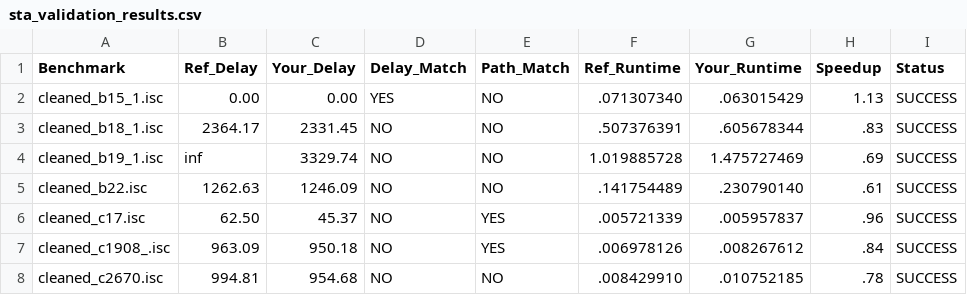
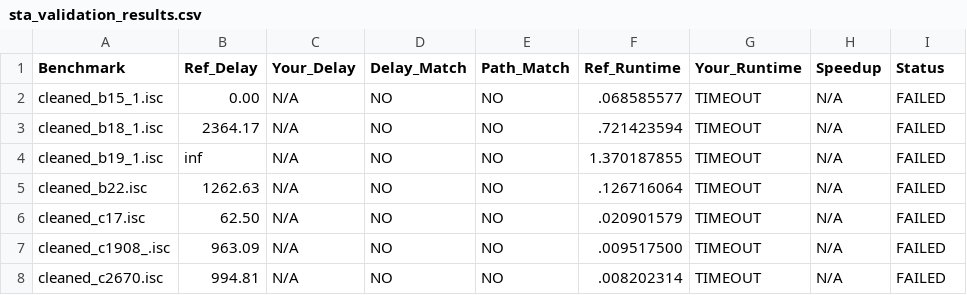
Before and after one commit to NP95/EDA, a CSV file: STA/sta_validation_results.csv, drawn as a sheet; only a part is shown; the diff covers the shown part only.

```diff
--- a/STA/sta_validation_results.csv
+++ b/STA/sta_validation_results.csv
@@ -1,8 +1,8 @@
 Benchmark,Ref_Delay,Your_Delay,Delay_Match,Path_Match,Ref_Runtime,Your_Runtime,Speedup,Status
-cleaned_b15_1.isc,0.00,0.00,YES,NO,.071307340,.063015429,1.13,SUCCESS
-cleaned_b18_1.isc,2364.17,2331.45,NO,NO,.507376391,.605678344,.83,SUCCESS
-cleaned_b19_1.isc,inf,3329.74,NO,NO,1.019885728,1.475727469,.69,SUCCESS
-cleaned_b22.isc,1262.63,1246.09,NO,NO,.141754489,.230790140,.61,SUCCESS
-cleaned_c17.isc,62.50,45.37,NO,YES,.005721339,.005957837,.96,SUCCESS
-cleaned_c1908_.isc,963.09,950.18,NO,YES,.006978126,.008267612,.84,SUCCESS
-cleaned_c2670.isc,994.81,954.68,NO,NO,.008429910,.010752185,.78,SUCCESS
+cleaned_b15_1.isc,0.00,N/A,NO,NO,.068585577,TIMEOUT,N/A,FAILED
+cleaned_b18_1.isc,2364.17,N/A,NO,NO,.721423594,TIMEOUT,N/A,FAILED
+cleaned_b19_1.isc,inf,N/A,NO,NO,1.370187855,TIMEOUT,N/A,FAILED
+cleaned_b22.isc,1262.63,N/A,NO,NO,.126716064,TIMEOUT,N/A,FAILED
+cleaned_c17.isc,62.50,N/A,NO,NO,.020901579,TIMEOUT,N/A,FAILED
+cleaned_c1908_.isc,963.09,N/A,NO,NO,.009517500,TIMEOUT,N/A,FAILED
+cleaned_c2670.isc,994.81,N/A,NO,NO,.008202314,TIMEOUT,N/A,FAILED
```
Also changed, not shown: 16 edited cells elsewhere in this file, 23 other files.
